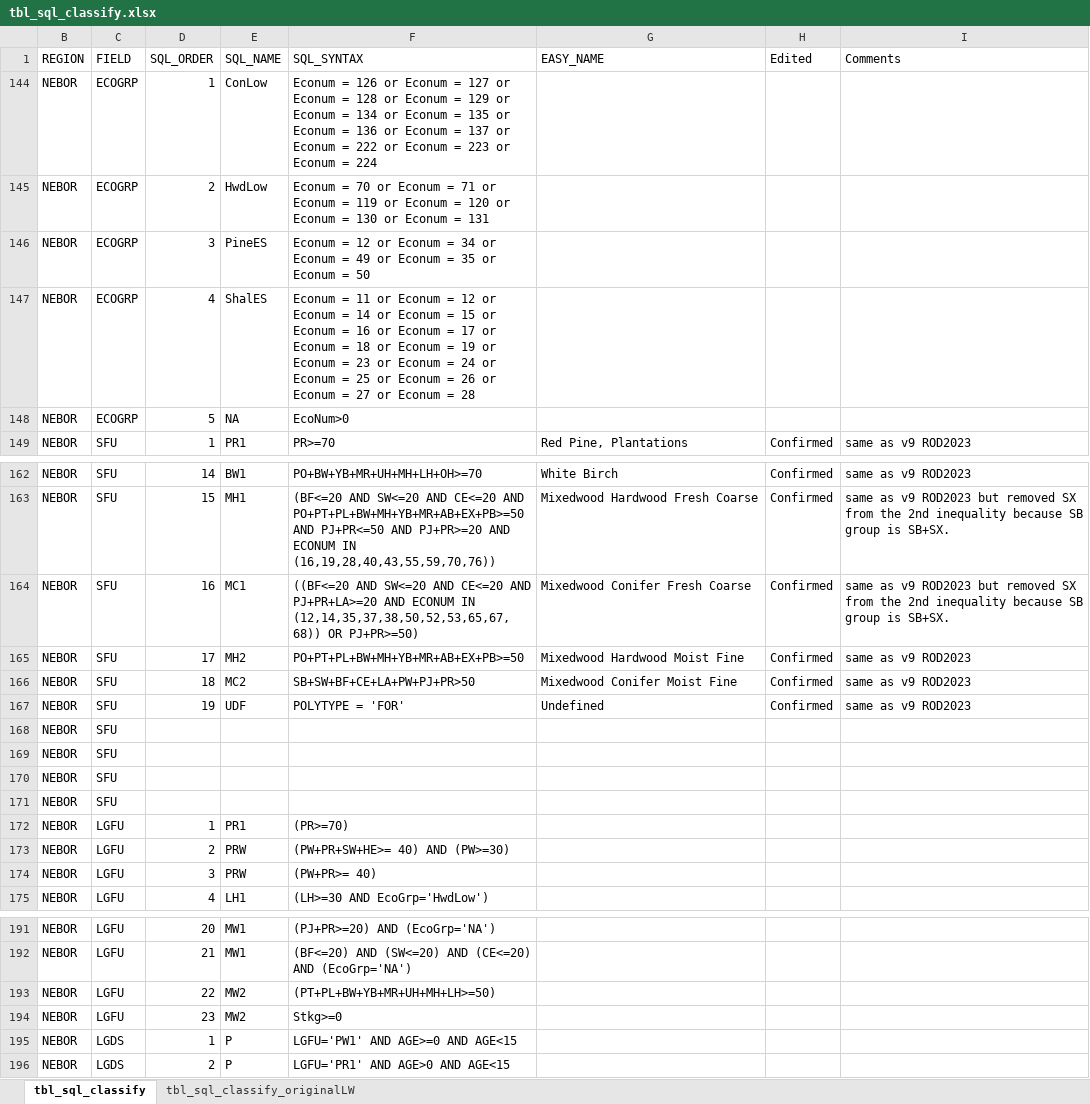
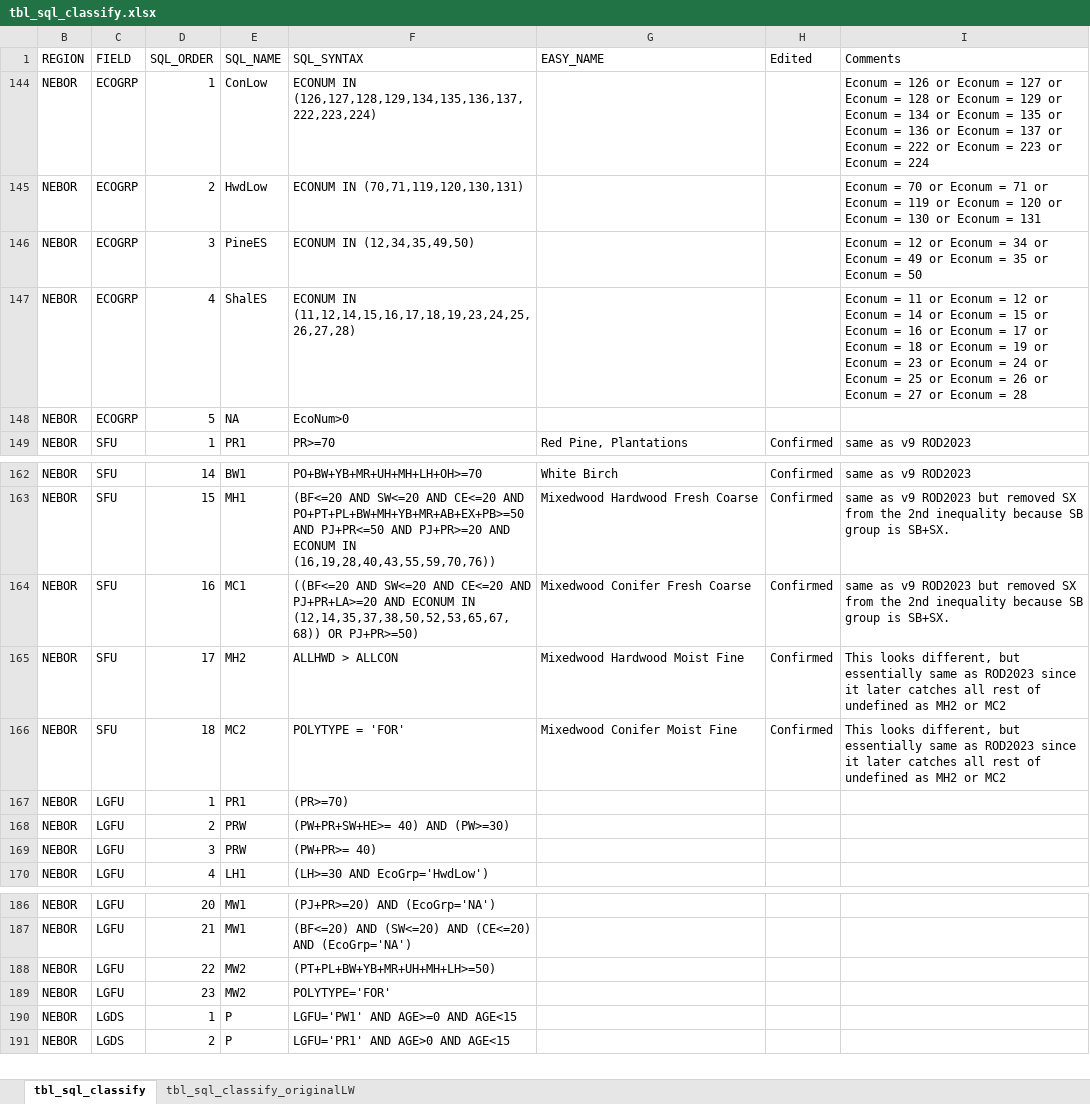
Before and after one commit to dan-e-lk/p3t_ArcGIS_Pro_Tools, an Excel workbook: scripts/Provincial_Tools/tbl_sql_classify.xlsx, sheet tbl_sql_classify, drawn as a sheet; only a part is shown, gaps mark what is left out; values as stored, in another font and other column widths than the file's, no borders; table styles not drawn; removed rows and columns are numbered as before the commit, all else as after; the diff names each change by its address in the sheet, - before the commit and + after, or states it on an @@ line.

```diff
--- a/scripts/Provincial_Tools/tbl_sql_classify.xlsx (sheet tbl_sql_classify)
+++ b/scripts/Provincial_Tools/tbl_sql_classify.xlsx (sheet tbl_sql_classify)
-F144 (SQL_SYNTAX): Econum = 126 or Econum = 127 or Econum = 128 or Econum = 129 or Econum = 134 or Econum = 135 or Econum = 136 or Econum = 137 or Econum = 222 or Econum = 223 or Econum = 224
+F144 (SQL_SYNTAX): ECONUM IN (126,127,128,129,134,135,136,137,222,223,224)
-I144 (Comments): (empty)
+I144 (Comments): Econum = 126 or Econum = 127 or Econum = 128 or Econum = 129 or Econum = 134 or Econum = 135 or Econum = 136 or Econum = 137 or Econum = 222 or Econum = 223 or Econum = 224
-F145 (SQL_SYNTAX): Econum = 70 or Econum = 71 or Econum = 119 or Econum = 120 or Econum = 130 or Econum = 131
+F145 (SQL_SYNTAX): ECONUM IN (70,71,119,120,130,131)
-I145 (Comments): (empty)
+I145 (Comments): Econum = 70 or Econum = 71 or Econum = 119 or Econum = 120 or Econum = 130 or Econum = 131
-F146 (SQL_SYNTAX): Econum = 12 or Econum = 34 or Econum = 49 or Econum = 35 or Econum = 50
+F146 (SQL_SYNTAX): ECONUM IN (12,34,35,49,50)
-I146 (Comments): (empty)
+I146 (Comments): Econum = 12 or Econum = 34 or Econum = 49 or Econum = 35 or Econum = 50
-F147 (SQL_SYNTAX): Econum = 11 or Econum = 12 or Econum = 14 or Econum = 15 or Econum = 16 or Econum = 17 or Econum = 18 or Econum = 19 or Econum = 23 or Econum = 24 or Econum = 25 or Econum = 26 or Econum = 27 or Econum = 28
+F147 (SQL_SYNTAX): ECONUM IN (11,12,14,15,16,17,18,19,23,24,25,26,27,28)
-I147 (Comments): (empty)
+I147 (Comments): Econum = 11 or Econum = 12 or Econum = 14 or Econum = 15 or Econum = 16 or Econum = 17 or Econum = 18 or Econum = 19 or Econum = 23 or Econum = 24 or Econum = 25 or Econum = 26 or Econum = 27 or Econum = 28
-F165 (SQL_SYNTAX): PO+PT+PL+BW+MH+YB+MR+AB+EX+PB>=50
+F165 (SQL_SYNTAX): ALLHWD > ALLCON
-I165:I166 (Comments): same as v9 ROD2023
+I165:I166 (Comments): This looks different, but essentially same as ROD2023 since it later catches all rest of undefined as MH2 or MC2
-F166 (SQL_SYNTAX): SB+SW+BF+CE+LA+PW+PJ+PR>50
+F166 (SQL_SYNTAX): POLYTYPE = 'FOR'
-row 167: NEBOR | SFU | 19 | UDF | POLYTYPE = 'FOR' | Undefined | Confirmed | same as v9 ROD2023
-row 168: NEBOR | SFU
-row 169: NEBOR | SFU
-row 170: NEBOR | SFU
-row 171: NEBOR | SFU
-F189 (SQL_SYNTAX): Stkg>=0
+F189 (SQL_SYNTAX): POLYTYPE='FOR'
```
Also changed, not shown: sheet tbl_sql_classify_originalLW, hidden cells, 11 other files.
